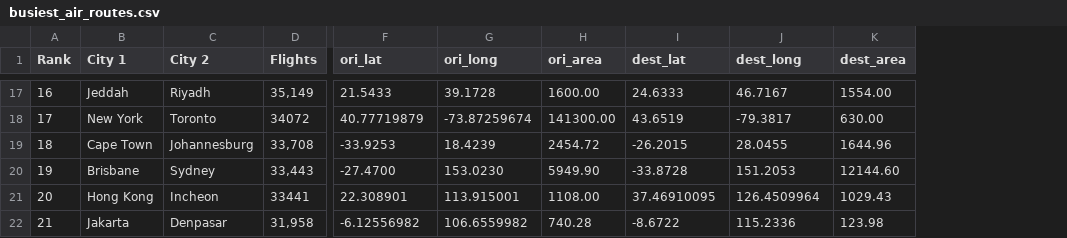
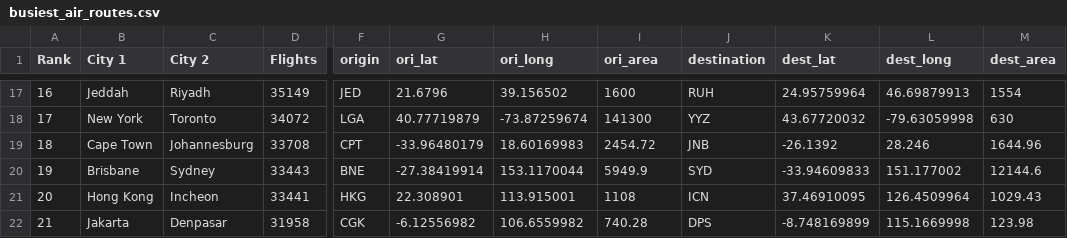
Before and after one commit to peijiunchong/Flights_Statistic, a CSV file: busiest_air_routes.csv, drawn as a sheet; only a part is shown, gaps mark what is left out; addresses are those after the commit; the diff covers the shown part only; the diff names each change by its address in the sheet, - before the commit and + after, or states it on an @@ line.

```diff
--- a/busiest_air_routes.csv
+++ b/busiest_air_routes.csv
+column F (origin), rows 17-22: JED | LGA | CPT | BNE | HKG | CGK
+column J (destination), rows 17-22: RUH | YYZ | JNB | SYD | ICN | DPS
-D17 (Flights): 35,149
+D17 (Flights): 35149
-G17 (ori_lat): 21.5433
+G17 (ori_lat): 21.6796
-H17 (ori_long): 39.1728
+H17 (ori_long): 39.156502
-I17 (ori_area): 1600.00
+I17 (ori_area): 1600
-K17 (dest_lat): 24.6333
+K17 (dest_lat): 24.95759964
-L17 (dest_long): 46.7167
+L17 (dest_long): 46.69879913
-M17 (dest_area): 1554.00
+M17 (dest_area): 1554
-I18 (ori_area): 141300.00
+I18 (ori_area): 141300
-K18 (dest_lat): 43.6519
+K18 (dest_lat): 43.67720032
-L18 (dest_long): -79.3817
+L18 (dest_long): -79.63059998
-M18 (dest_area): 630.00
+M18 (dest_area): 630
-D19 (Flights): 33,708
+D19 (Flights): 33708
-G19 (ori_lat): -33.9253
+G19 (ori_lat): -33.96480179
-H19 (ori_long): 18.4239
+H19 (ori_long): 18.60169983
-K19 (dest_lat): -26.2015
+K19 (dest_lat): -26.1392
-L19 (dest_long): 28.0455
+L19 (dest_long): 28.246
-D20 (Flights): 33,443
+D20 (Flights): 33443
-G20 (ori_lat): -27.4700
+G20 (ori_lat): -27.38419914
-H20 (ori_long): 153.0230
+H20 (ori_long): 153.1170044
-I20 (ori_area): 5949.90
+I20 (ori_area): 5949.9
-K20 (dest_lat): -33.8728
+K20 (dest_lat): -33.94609833
-L20 (dest_long): 151.2053
+L20 (dest_long): 151.177002
-M20 (dest_area): 12144.60
+M20 (dest_area): 12144.6
-I21 (ori_area): 1108.00
+I21 (ori_area): 1108
-D22 (Flights): 31,958
+D22 (Flights): 31958
-K22 (dest_lat): -8.6722
+K22 (dest_lat): -8.748169899
-L22 (dest_long): 115.2336
+L22 (dest_long): 115.1669998
```
Also changed, not shown: 152 edited cells elsewhere in this file.
